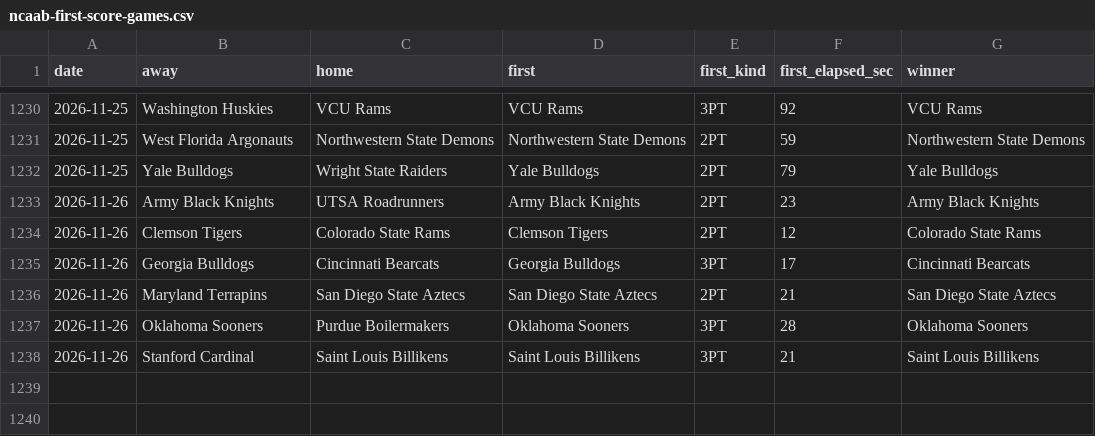
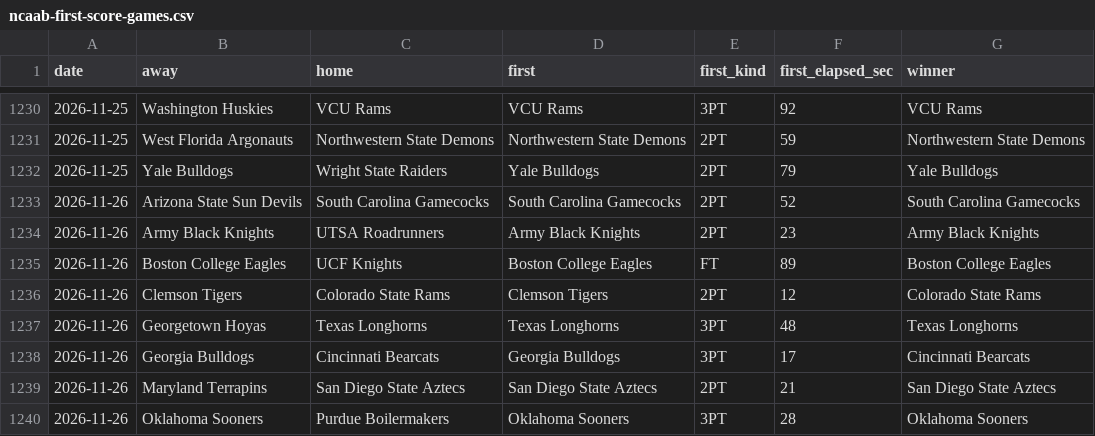
Before and after one commit to michaellvenuti-ops/mv_magic, a CSV file: pc-data/ncaab-first-score-games.csv, drawn as a sheet; only a part is shown, gaps mark what is left out; the shorter side is filled out with more unchanged rows; the diff names each change by its address in the sheet, - before the commit and + after, or states it on an @@ line.

Commit message:
pc-scans sync: pc-data/ncaab-first-score-games.csv

```diff
--- a/pc-data/ncaab-first-score-games.csv
+++ b/pc-data/ncaab-first-score-games.csv
+row 1233: 2026-11-26 | Arizona State Sun Devils | South Carolina Gamecocks | South Carolina Gamecocks | 2PT | 52 | South Carolina Gamecocks
+row 1235: 2026-11-26 | Boston College Eagles | UCF Knights | Boston College Eagles | FT | 89 | Boston College Eagles
+row 1237: 2026-11-26 | Georgetown Hoyas | Texas Longhorns | Texas Longhorns | 3PT | 48 | Texas Longhorns
```
